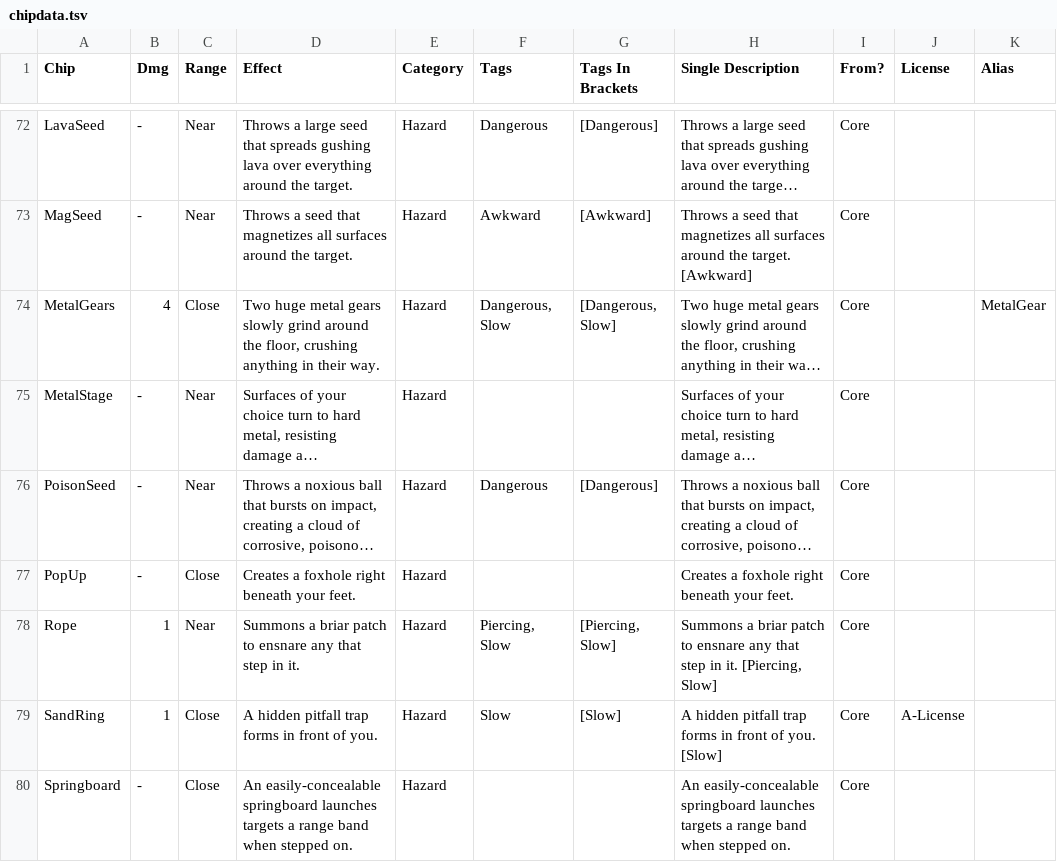
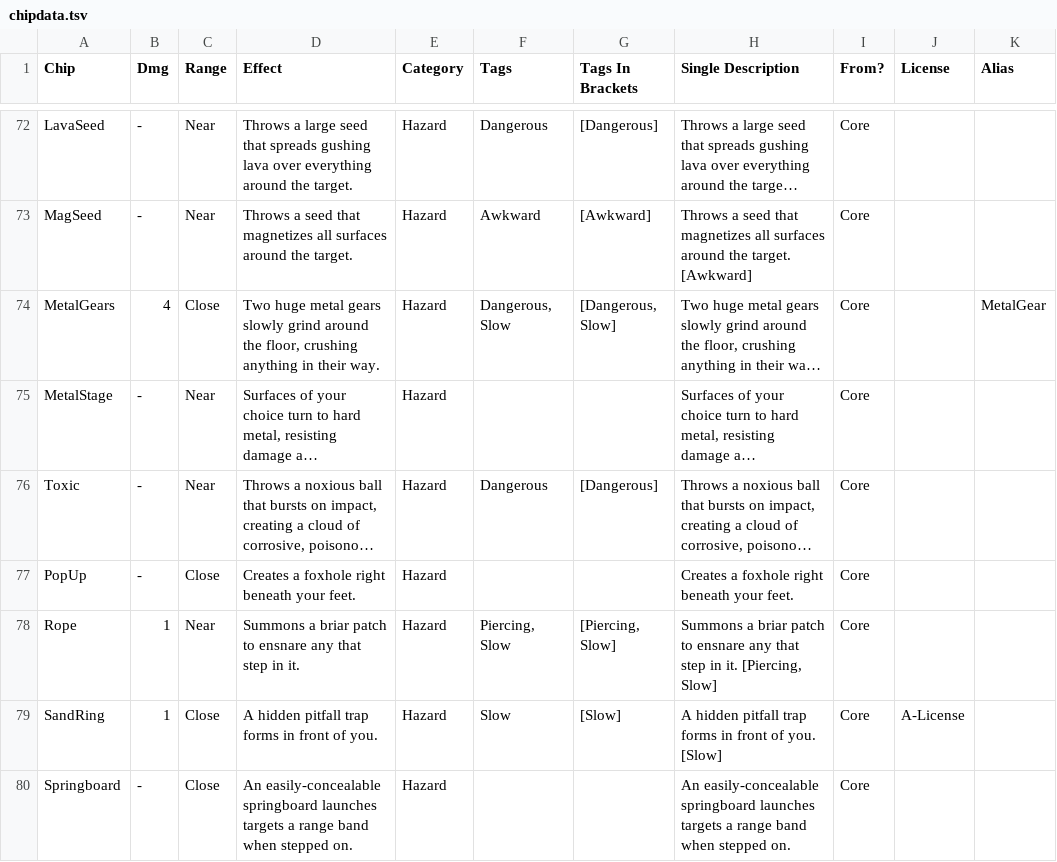
Before and after one commit to gskbladez/PROGBOT_CODE_DUMP, a TSV file: chipdata.tsv, drawn as a sheet; only a part is shown, gaps mark what is left out; long unchanged cells end in …; the diff names each change by its address in the sheet, - before the commit and + after, or states it on an @@ line.

```diff
--- a/chipdata.tsv
+++ b/chipdata.tsv
-A76 (Chip): PoisonSeed
+A76 (Chip): Toxic
```
Also changed, not shown: virusdata.tsv.
